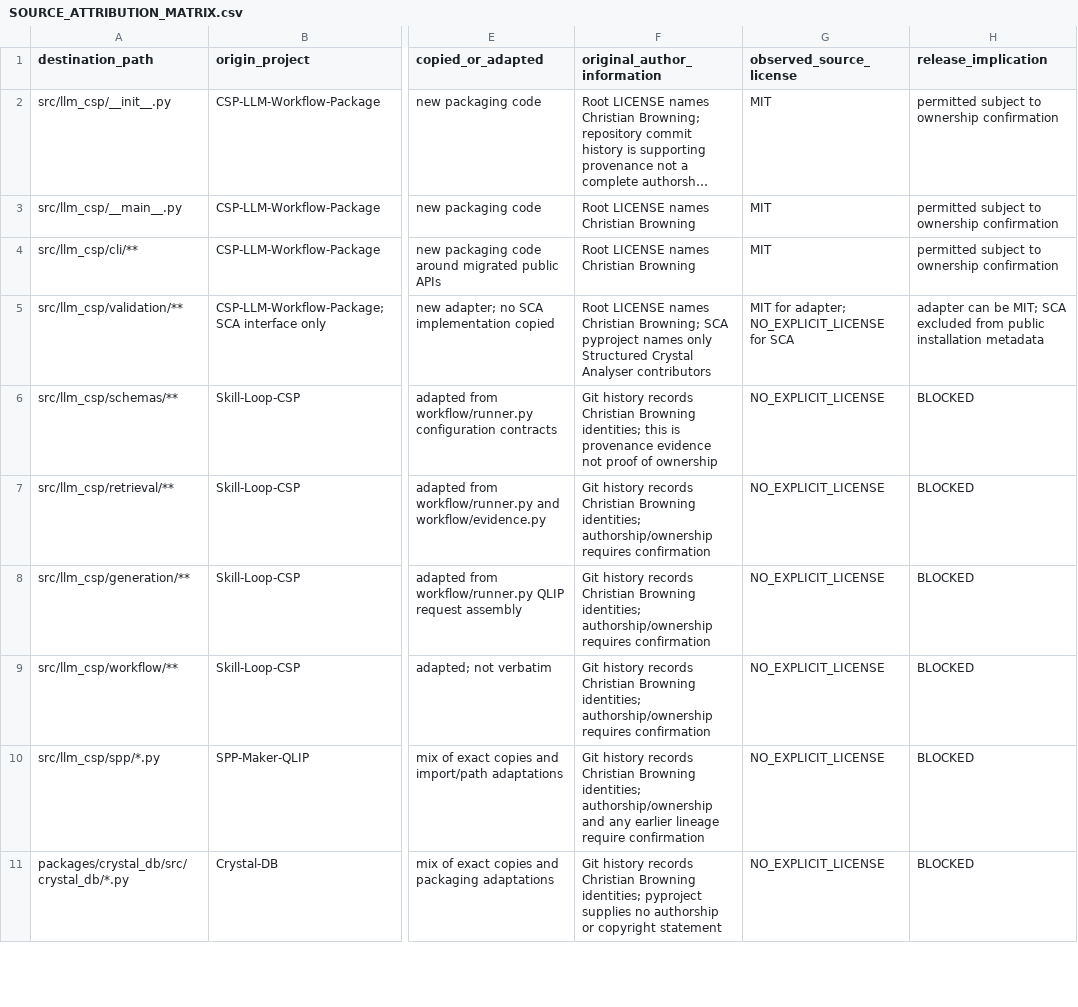
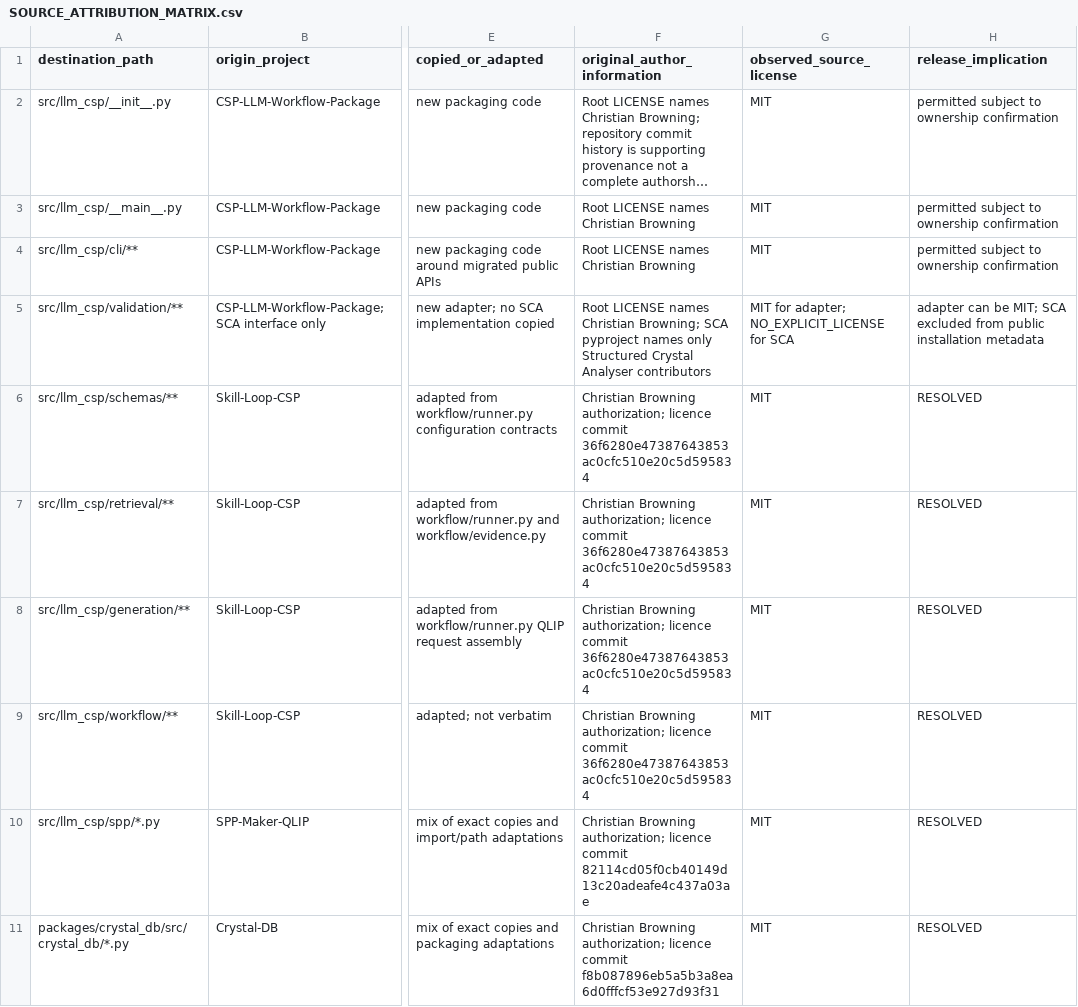
Before and after one commit to ChristianBrowning213/CSP-LLM-Workflow-Package, a CSV file: docs/packaging/SOURCE_ATTRIBUTION_MATRIX.csv, drawn as a sheet; only a part is shown, gaps mark what is left out; long unchanged cells end in …; the diff covers the shown part only; the diff names each change by its address in the sheet, - before the commit and + after, or states it on an @@ line.

Commit message:
chore: remove blocked scientific assets and resolve licensing

```diff
--- a/docs/packaging/SOURCE_ATTRIBUTION_MATRIX.csv
+++ b/docs/packaging/SOURCE_ATTRIBUTION_MATRIX.csv
-F6 (original_author_information): Git history records Christian Browning identities; this is provenance evidence not proof of ownership
+F6 (original_author_information): Christian Browning authorization; licence commit 36f6280e47387643853ac0cfc510e20c5d595834
-G6:G11 (observed_source_license): NO_EXPLICIT_LICENSE
+G6:G11 (observed_source_license): MIT
-H6:H11 (release_implication): BLOCKED
+H6:H11 (release_implication): RESOLVED
-F7:F9 (original_author_information): Git history records Christian Browning identities; authorship/ownership requires confirmation
+F7:F9 (original_author_information): Christian Browning authorization; licence commit 36f6280e47387643853ac0cfc510e20c5d595834
-F10 (original_author_information): Git history records Christian Browning identities; authorship/ownership and any earlier lineage require confirmation
+F10 (original_author_information): Christian Browning authorization; licence commit 82114cd05f0cb40149d13c20adeafe4c437a03ae
-F11 (original_author_information): Git history records Christian Browning identities; pyproject supplies no authorship or copyright statement
+F11 (original_author_information): Christian Browning authorization; licence commit f8b087896eb5a5b3a8ea6d0fffcf53e927d93f31
```
Also changed, not shown: 2 removed rows and 37 edited cells elsewhere in this file, 55 other files.
